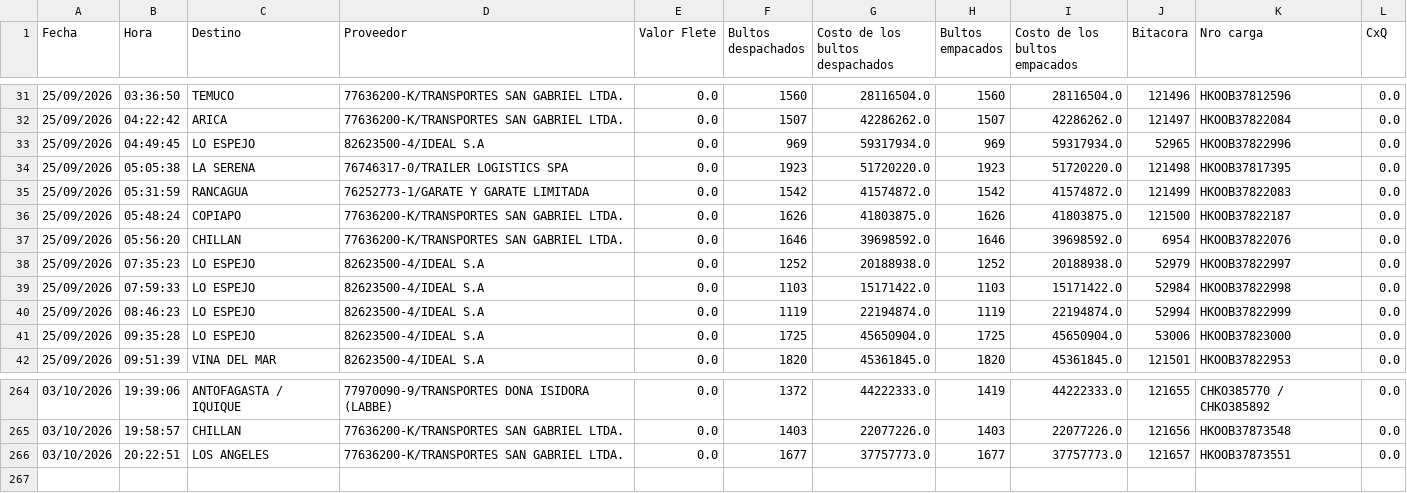
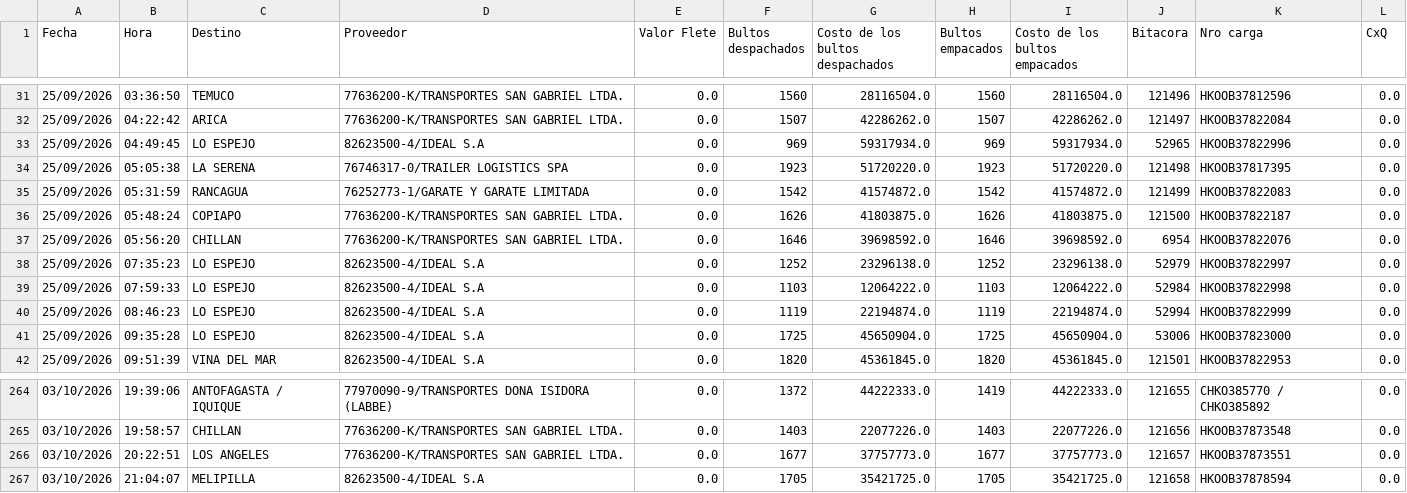
Before and after one commit to ErhickDiaz/COPIA-DASHBOARD_STREAMLIT_LOGISTIC, a CSV file: data/Costo_por_Servir_T1.csv, drawn as a sheet; only a part is shown, gaps mark what is left out.

Commit message:
Actualización 2026-10-03 21:17:10.333987

```diff
--- a/data/Costo_por_Servir_T1.csv
+++ b/data/Costo_por_Servir_T1.csv
@@ -37,4 +37,4 @@ Fecha,Hora,Destino,Proveedor,Valor Flete,Bultos despachados,Costo de los bultos
 25/09/2026,05:56:20,CHILLAN,77636200-K/TRANSPORTES SAN GABRIEL LTDA.,0.0,1646,39698592.0,1646,39698592.0,6954,HKOOB37822076,0.0
-25/09/2026,07:35:23,LO ESPEJO,82623500-4/IDEAL S.A,0.0,1252,20188938.0,1252,20188938.0,52979,HKOOB37822997,0.0
-25/09/2026,07:59:33,LO ESPEJO,82623500-4/IDEAL S.A,0.0,1103,15171422.0,1103,15171422.0,52984,HKOOB37822998,0.0
+25/09/2026,07:35:23,LO ESPEJO,82623500-4/IDEAL S.A,0.0,1252,23296138.0,1252,23296138.0,52979,HKOOB37822997,0.0
+25/09/2026,07:59:33,LO ESPEJO,82623500-4/IDEAL S.A,0.0,1103,12064222.0,1103,12064222.0,52984,HKOOB37822998,0.0
 25/09/2026,08:46:23,LO ESPEJO,82623500-4/IDEAL S.A,0.0,1119,22194874.0,1119,22194874.0,52994,HKOOB37822999,0.0
@@ -266 +266,2 @@ Fecha,Hora,Destino,Proveedor,Valor Flete,Bultos despachados,Costo de los bultos
 03/10/2026,20:22:51,LOS ANGELES,77636200-K/TRANSPORTES SAN GABRIEL LTDA.,0.0,1677,37757773.0,1677,37757773.0,121657,HKOOB37873551,0.0
+03/10/2026,21:04:07,MELIPILLA,82623500-4/IDEAL S.A,0.0,1705,35421725.0,1705,35421725.0,121658,HKOOB37878594,0.0
```
